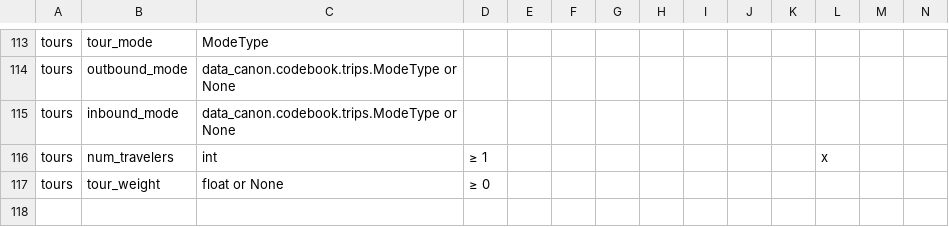
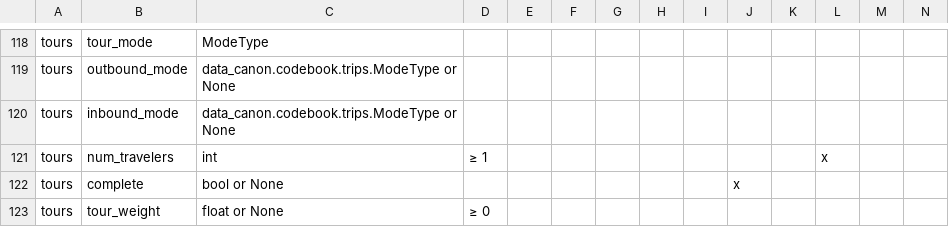
Before and after one commit to BayAreaMetro/travel-diary-survey-tools, a CSV file: docs/column_requirements.csv, drawn as a sheet; only a part is shown, gaps mark what is left out; the diff covers the shown part only; the diff names each change by its address in the sheet, - before the commit and + after, or states it on an @@ line.

```diff
--- a/docs/column_requirements.csv
+++ b/docs/column_requirements.csv
+row 122: tours | complete | bool or None |  |  |  |  |  |  | x
```
Also changed, not shown: 5 added rows elsewhere in this file, 18 other files.
